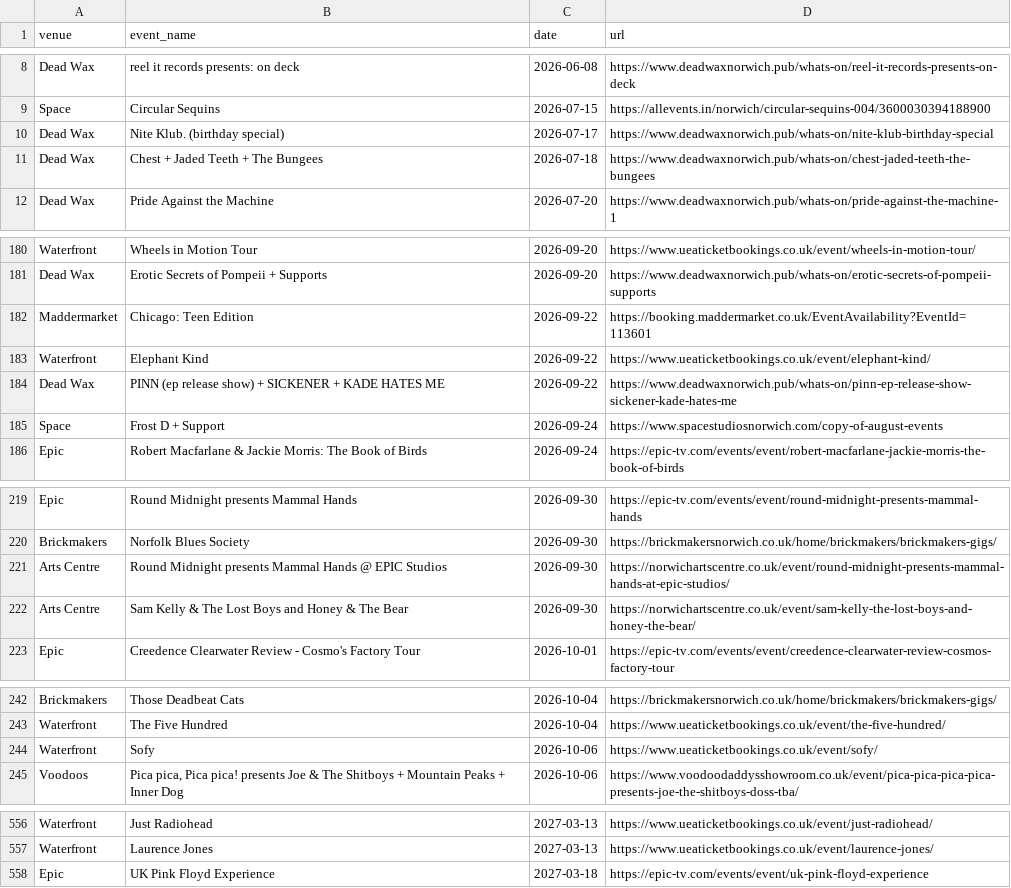
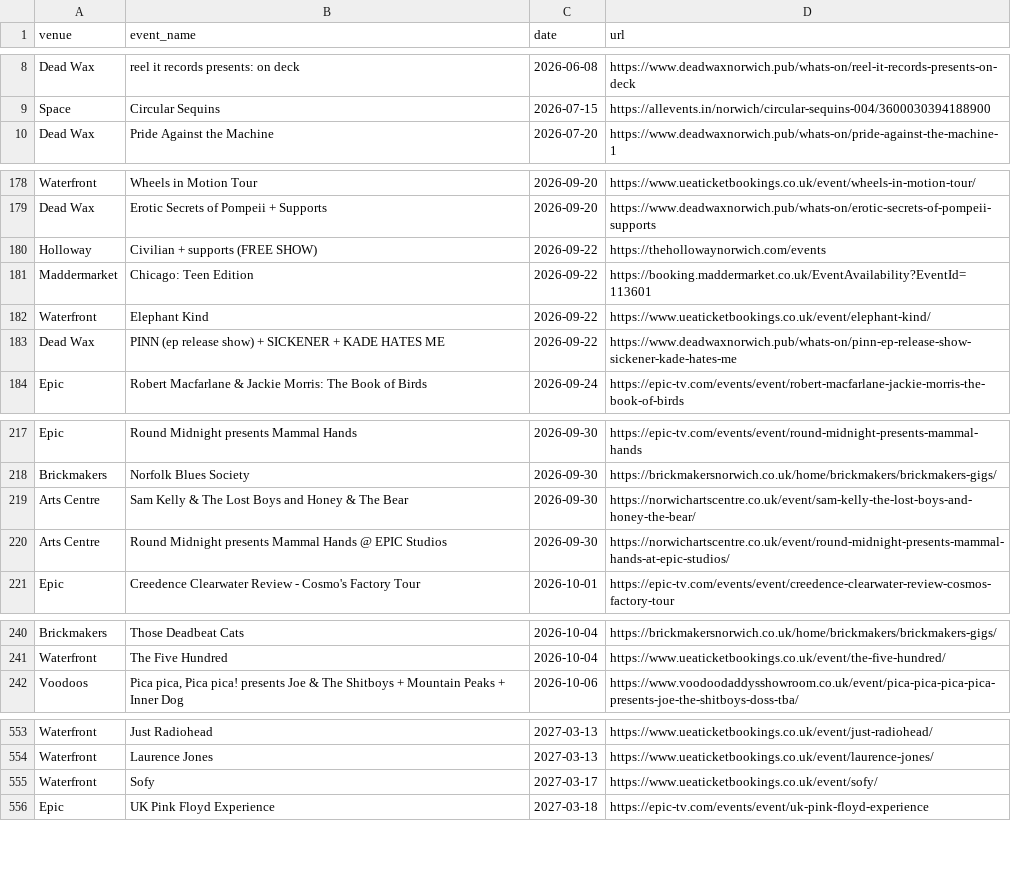
Before and after one commit to nathankjw/GigsNorwich-scraper, a CSV file: scraped_data/norwich_gigs.csv, drawn as a sheet; only a part is shown, gaps mark what is left out.

```diff
--- a/scraped_data/norwich_gigs.csv
+++ b/scraped_data/norwich_gigs.csv
@@ -9,4 +9,2 @@ Dead Wax,reel it records presents: on deck,2026-06-08,https://www.deadwaxnorwich
 Space,Circular Sequins,2026-07-15,https://allevents.in/norwich/circular-sequins-004/3600030394188900
-Dead Wax,Nite Klub. (birthday special),2026-07-17,https://www.deadwaxnorwich.pub/whats-on/nite-klub-birthday-special
-Dead Wax,Chest + Jaded Teeth + The Bungees,2026-07-18,https://www.deadwaxnorwich.pub/whats-on/chest-jaded-teeth-the-bungees
 Dead Wax,Pride Against the Machine,2026-07-20,https://www.deadwaxnorwich.pub/whats-on/pride-against-the-machine-1
@@ -181,2 +179,3 @@ Waterfront,Wheels in Motion Tour,2026-09-20,https://www.ueaticketbookings.co.uk/
 Dead Wax,Erotic Secrets of Pompeii + Supports,2026-09-20,https://www.deadwaxnorwich.pub/whats-on/erotic-secrets-of-pompeii-supports
+Holloway,Civilian + supports (FREE SHOW),2026-09-22,https://thehollowaynorwich.com/events
 Maddermarket,Chicago: Teen Edition,2026-09-22,https://booking.maddermarket.co.uk/EventAvailability?EventId=113601
@@ -184,3 +183,2 @@ Waterfront,Elephant Kind,2026-09-22,https://www.ueaticketbookings.co.uk/event/el
 Dead Wax,PINN (ep release show) + SICKENER + KADE HATES ME,2026-09-22,https://www.deadwaxnorwich.pub/whats-on/pinn-ep-release-show-sickener-kade-hates-me
-Space,Frost D + Support,2026-09-24,https://www.spacestudiosnorwich.com/copy-of-august-events
 Epic,Robert Macfarlane & Jackie Morris: The Book of Birds,2026-09-24,https://epic-tv.com/events/event/robert-macfarlane-jackie-morris-the-book-of-birds
@@ -220,4 +218,4 @@ Epic,Round Midnight presents Mammal Hands,2026-09-30,https://epic-tv.com/events/
 Brickmakers,Norfolk Blues Society,2026-09-30,https://brickmakersnorwich.co.uk/home/brickmakers/brickmakers-gigs/
+Arts Centre,Sam Kelly & The Lost Boys and Honey & The Bear,2026-09-30,https://norwichartscentre.co.uk/event/sam-kelly-the-lost-boys-and-honey-the-bear/
 Arts Centre,Round Midnight presents Mammal Hands @ EPIC Studios,2026-09-30,https://norwichartscentre.co.uk/event/round-midnight-presents-mammal-hands-at-epic-studios/
-Arts Centre,Sam Kelly & The Lost Boys and Honey & The Bear,2026-09-30,https://norwichartscentre.co.uk/event/sam-kelly-the-lost-boys-and-honey-the-bear/
 Epic,Creedence Clearwater Review - Cosmo's Factory Tour,2026-10-01,https://epic-tv.com/events/event/creedence-clearwater-review-cosmos-factory-tour
@@ -243,3 +241,2 @@ Brickmakers,Those Deadbeat Cats,2026-10-04,https://brickmakersnorwich.co.uk/home
 Waterfront,The Five Hundred,2026-10-04,https://www.ueaticketbookings.co.uk/event/the-five-hundred/
-Waterfront,Sofy,2026-10-06,https://www.ueaticketbookings.co.uk/event/sofy/
 Voodoos,"Pica pica, Pica pica! presents Joe & The Shitboys + Mountain Peaks + Inner Dog",2026-10-06,https://www.voodoodaddysshowroom.co.uk/event/pica-pica-pica-pica-presents-joe-the-shitboys-doss-tba/
@@ -557,2 +554,3 @@ Waterfront,Just Radiohead,2027-03-13,https://www.ueaticketbookings.co.uk/event/j
 Waterfront,Laurence Jones,2027-03-13,https://www.ueaticketbookings.co.uk/event/laurence-jones/
+Waterfront,Sofy,2027-03-17,https://www.ueaticketbookings.co.uk/event/sofy/
 Epic,UK Pink Floyd Experience,2027-03-18,https://epic-tv.com/events/event/uk-pink-floyd-experience
```
Also changed, not shown: scraped_data/norwich_gigs_flat.csv, 1 other file.
